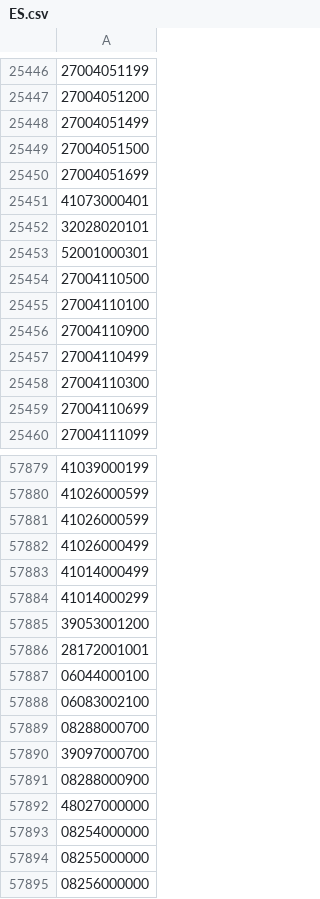
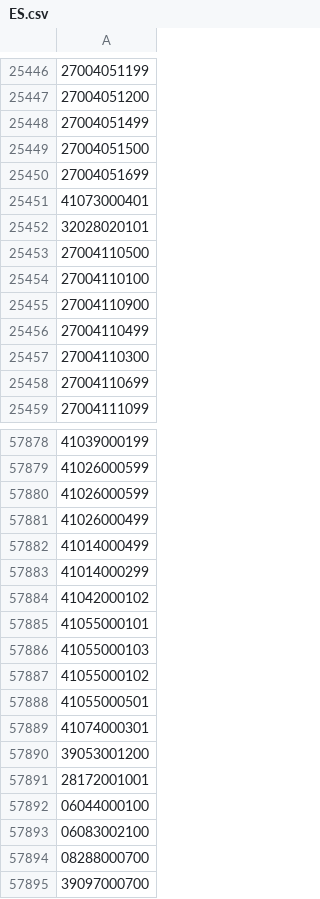
Before and after one commit to OSM-es/validador-ine, a CSV file: ES.csv, drawn as a sheet; only a part is shown, gaps mark what is left out; the shorter side is filled out with more unchanged rows; removed rows and columns are numbered as before the commit, all else as after; the diff names each change by its address in the sheet, - before the commit and + after, or states it on an @@ line.

```diff
--- a/ES.csv
+++ b/ES.csv
-row 25453: 52001000301
+row 57884: 41042000102
+row 57885: 41055000101
+row 57886: 41055000103
+row 57887: 41055000102
+row 57888: 41055000501
+row 57889: 41074000301
```
Also changed, not shown: 1 other file.
